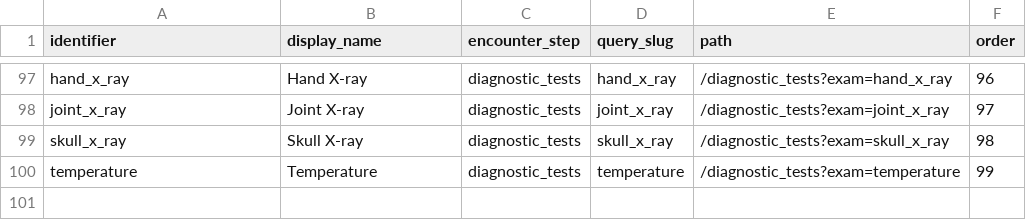
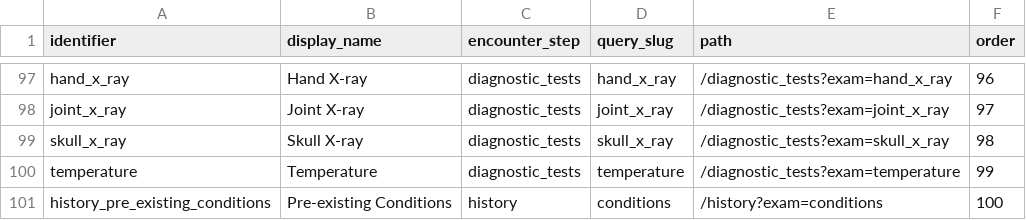
Before and after one commit to Virtual-Hospitals-Africa/virtual-hospitals-africa, a TSV file: db/seed/dumps/examinations.tsv, drawn as a sheet; only a part is shown, gaps mark what is left out.

Commit message:
patient conditions tied to an examination

```diff
--- a/db/seed/dumps/examinations.tsv
+++ b/db/seed/dumps/examinations.tsv
@@ -100 +100,2 @@ skull_x_ray	Skull X-ray	diagnostic_tests	skull_x_ray	/diagnostic_tests?exam=skul
 temperature	Temperature	diagnostic_tests	temperature	/diagnostic_tests?exam=temperature	99
+history_pre_existing_conditions	Pre-existing Conditions	history	conditions	/history?exam=conditions	100
```
Also changed, not shown: db/resources/examinations.tsv, 9 other files.
